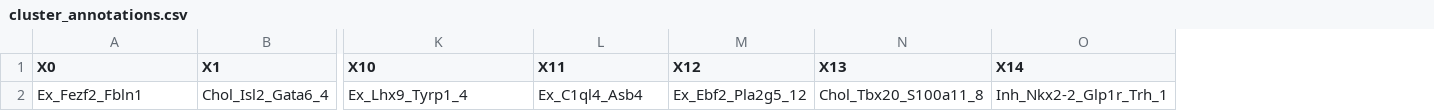
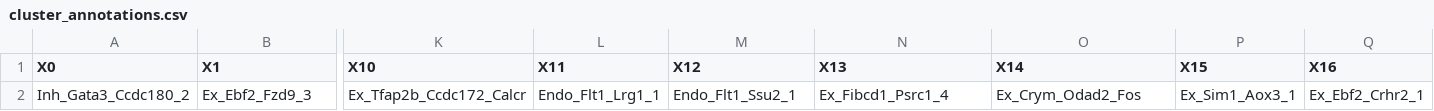
Before and after one commit to CompBio-Lab/Fentanyl_Multiomics, a CSV file: Clustering_and_Annotation/cluster_annotations.csv, drawn as a sheet; only a part is shown, gaps mark what is left out; removed rows and columns are numbered as before the commit, all else as after; rows hold the shown columns only; the diff names each change by its address in the sheet, - before the commit and + after, or states it on an @@ line.

```diff
--- a/Clustering_and_Annotation/cluster_annotations.csv
+++ b/Clustering_and_Annotation/cluster_annotations.csv
+column P (X15), empty
+column Q (X16), empty
-row 2: Ex_Fezf2_Fbln1 | Chol_Isl2_Gata6_4 | Ex_Lhx9_Tyrp1_4 | Ex_C1ql4_Asb4 | Ex_Ebf2_Pla2g5_12 | Chol_Tbx20_S100a11_8 | Inh_Nkx2-2_Glp1r_Trh_1
+row 2: Inh_Gata3_Ccdc180_2 | Ex_Ebf2_Fzd9_3 | Ex_Tfap2b_Ccdc172_Calcr | Endo_Flt1_Lrg1_1 | Endo_Flt1_Ssu2_1 | Ex_Fibcd1_Psrc1_4 | Ex_Crym_Odad2_Fos | Ex_Sim1_Aox3_1 | Ex_Ebf2_Crhr2_1
```
Also changed, not shown: 14 other files.
